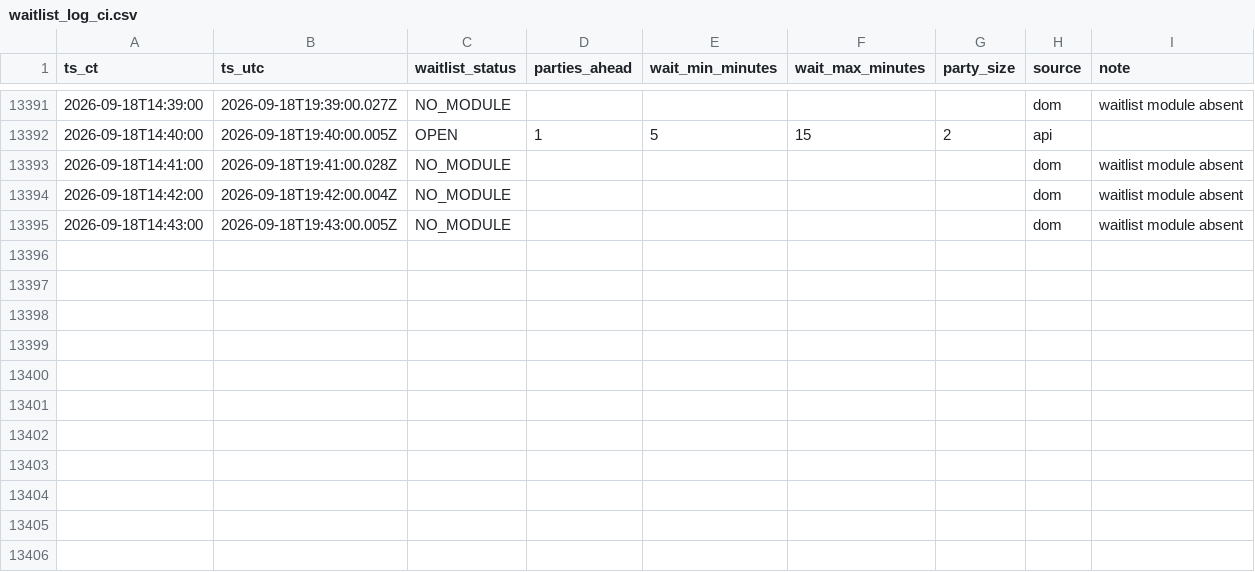
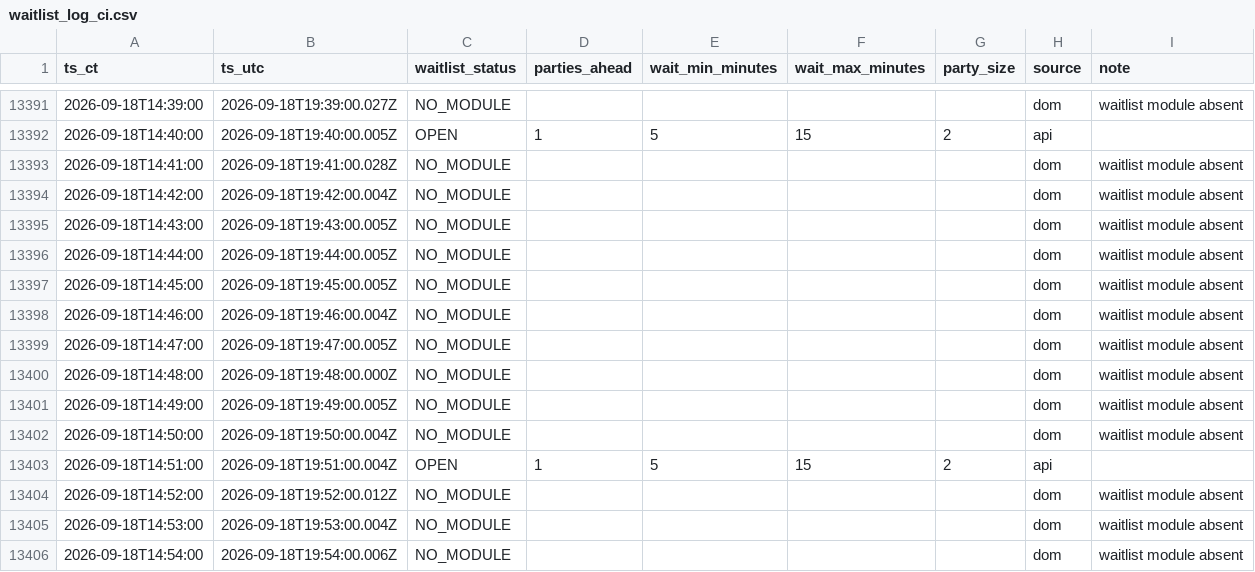
Before and after one commit to bront-s/oph-edina-waitlist, a CSV file: data/waitlist_log_ci.csv, drawn as a sheet; only a part is shown, gaps mark what is left out.

```diff
--- a/data/waitlist_log_ci.csv
+++ b/data/waitlist_log_ci.csv
@@ -13395 +13395,12 @@ ts_ct,ts_utc,waitlist_status,parties_ahead,wait_min_minutes,wait_max_minutes,par
 2026-09-18T14:43:00,2026-09-18T19:43:00.005Z,NO_MODULE,,,,,dom,waitlist module absent
+2026-09-18T14:44:00,2026-09-18T19:44:00.005Z,NO_MODULE,,,,,dom,waitlist module absent
+2026-09-18T14:45:00,2026-09-18T19:45:00.005Z,NO_MODULE,,,,,dom,waitlist module absent
+2026-09-18T14:46:00,2026-09-18T19:46:00.004Z,NO_MODULE,,,,,dom,waitlist module absent
+2026-09-18T14:47:00,2026-09-18T19:47:00.005Z,NO_MODULE,,,,,dom,waitlist module absent
+2026-09-18T14:48:00,2026-09-18T19:48:00.000Z,NO_MODULE,,,,,dom,waitlist module absent
+2026-09-18T14:49:00,2026-09-18T19:49:00.005Z,NO_MODULE,,,,,dom,waitlist module absent
+2026-09-18T14:50:00,2026-09-18T19:50:00.004Z,NO_MODULE,,,,,dom,waitlist module absent
+2026-09-18T14:51:00,2026-09-18T19:51:00.004Z,OPEN,1,5,15,2,api,
+2026-09-18T14:52:00,2026-09-18T19:52:00.012Z,NO_MODULE,,,,,dom,waitlist module absent
+2026-09-18T14:53:00,2026-09-18T19:53:00.004Z,NO_MODULE,,,,,dom,waitlist module absent
+2026-09-18T14:54:00,2026-09-18T19:54:00.006Z,NO_MODULE,,,,,dom,waitlist module absent
```
